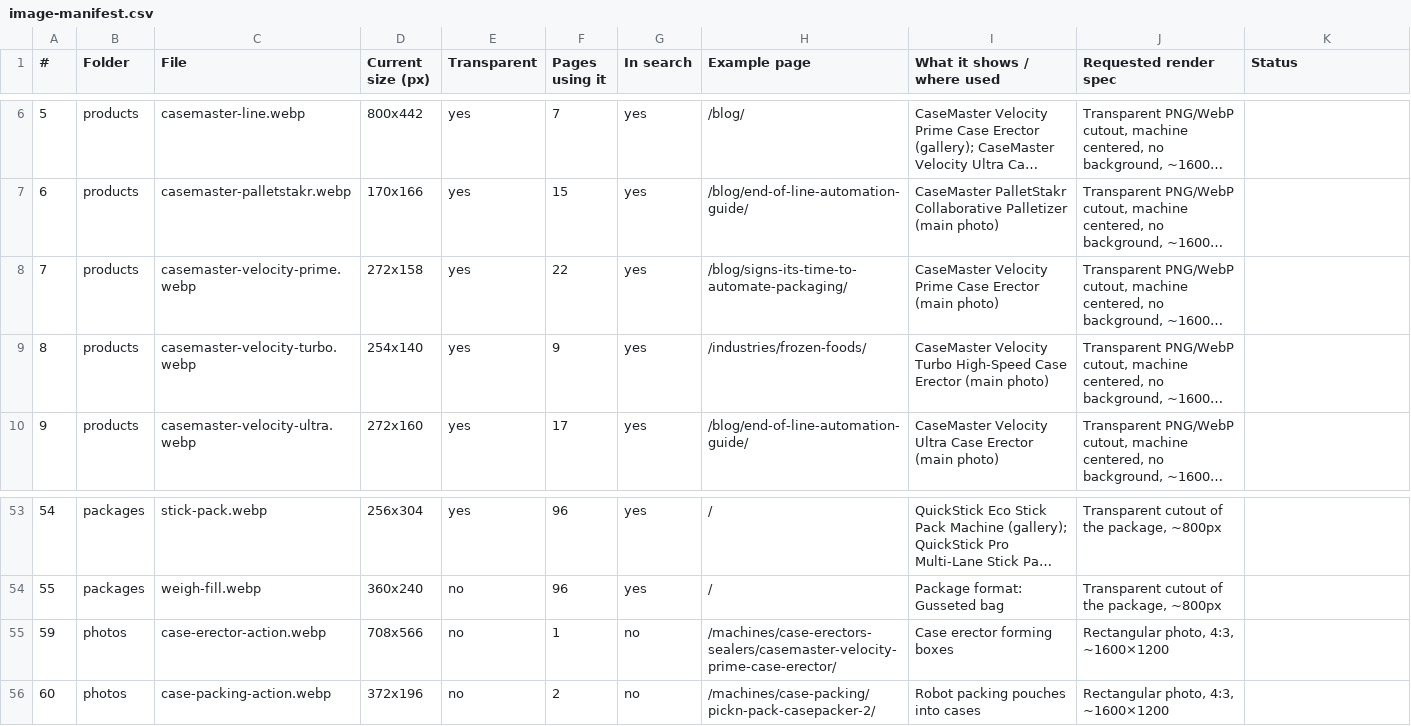
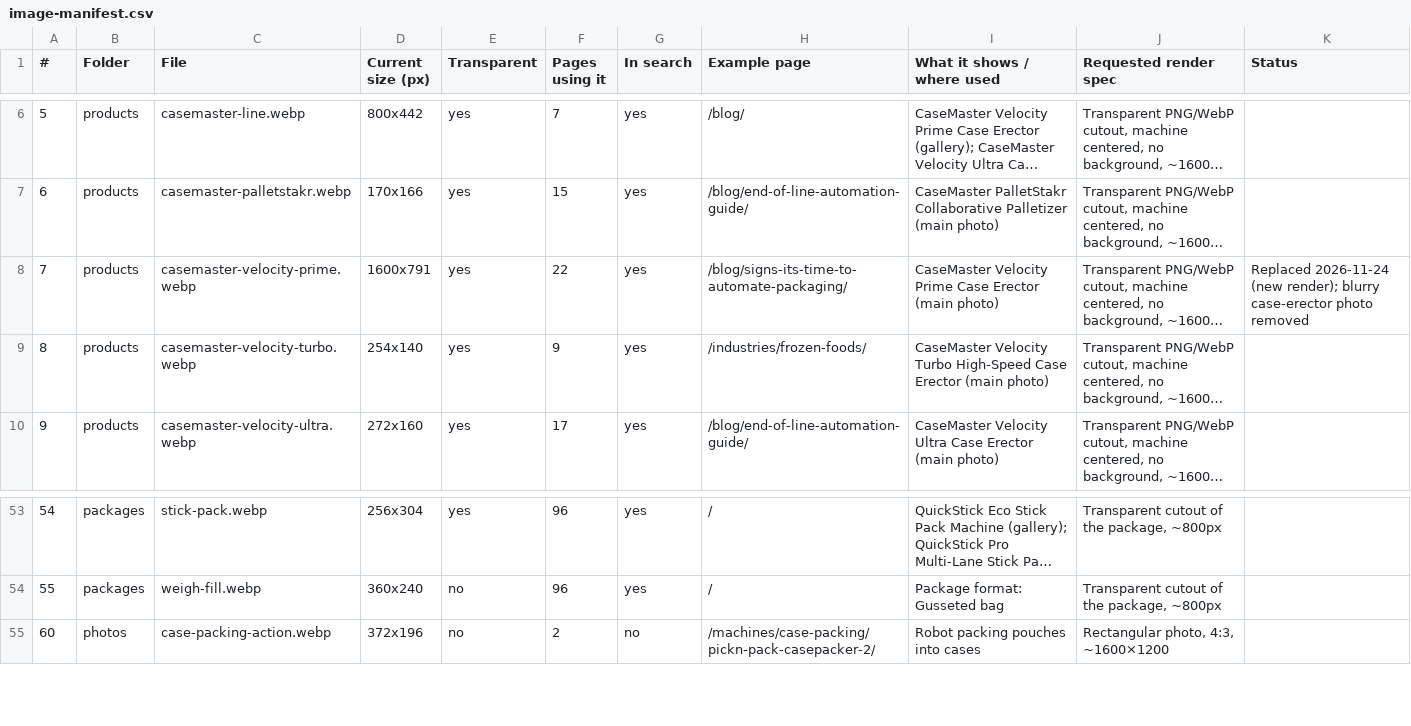
Before and after one commit to BHALEYART/wrapsense, a CSV file: docs/image-manifest.csv, drawn as a sheet; only a part is shown, gaps mark what is left out; long unchanged cells end in …; the diff names each change by its address in the sheet, - before the commit and + after, or states it on an @@ line.

```diff
--- a/docs/image-manifest.csv
+++ b/docs/image-manifest.csv
-D8 (Current size (px)): 272x158
+D8 (Current size (px)): 1600x791
-K8 (Status): (empty)
+K8 (Status): Replaced 2026-11-24 (new render); blurry case-erector photo removed
-row 55: 59 | photos | case-erector-action.webp | 708x566 | no | 1 | no | /machines/case-erectors-sealers/casemaster-velocity-prime-case-erector/ | Case erector forming boxes | Rectangular photo, 4:3, ~1600×1200
```
Also changed, not shown: 5 other files.
